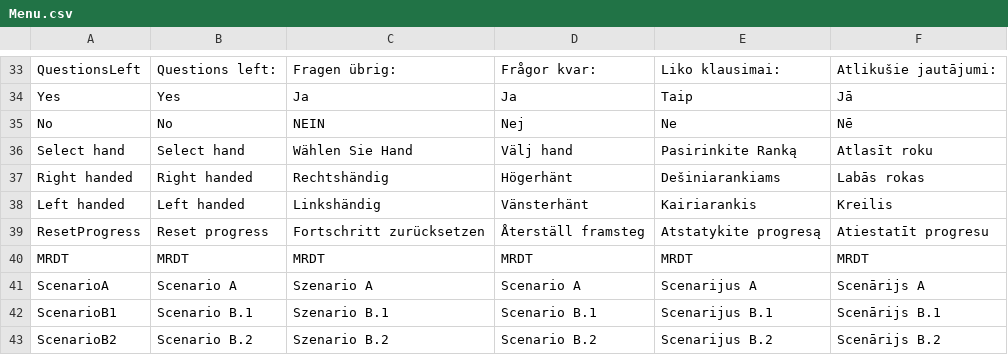
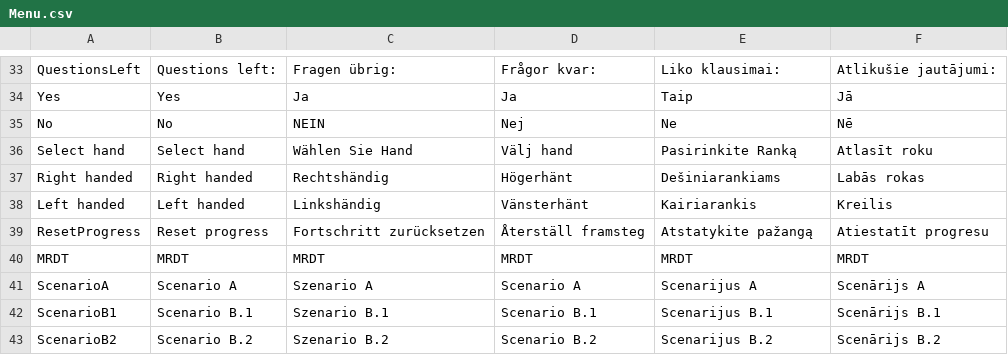
Before and after one commit to XRINTAMT/DR_FLEMP, a CSV file: Assets/Resources/Localization/Menu.csv, drawn as a sheet; only a part is shown, gaps mark what is left out.

```diff
--- a/Assets/Resources/Localization/Menu.csv
+++ b/Assets/Resources/Localization/Menu.csv
@@ -38,3 +38,3 @@ Right handed,Right handed,Rechtshändig,Högerhänt,Dešiniarankiams,Labās roka
 Left handed,Left handed,Linkshändig,Vänsterhänt,Kairiarankis,Kreilis
-ResetProgress,Reset progress,Fortschritt zurücksetzen,Återställ framsteg,Atstatykite progresą,Atiestatīt progresu
+ResetProgress,Reset progress,Fortschritt zurücksetzen,Återställ framsteg,Atstatykite pažangą,Atiestatīt progresu
 MRDT,MRDT,MRDT,MRDT,MRDT,MRDT
```
Also changed, not shown: Assets/Resources/Localization/DTNET-Tutorial-Demo.csv, Assets/Resources/Localization/Doors.csv, 29 other files.
